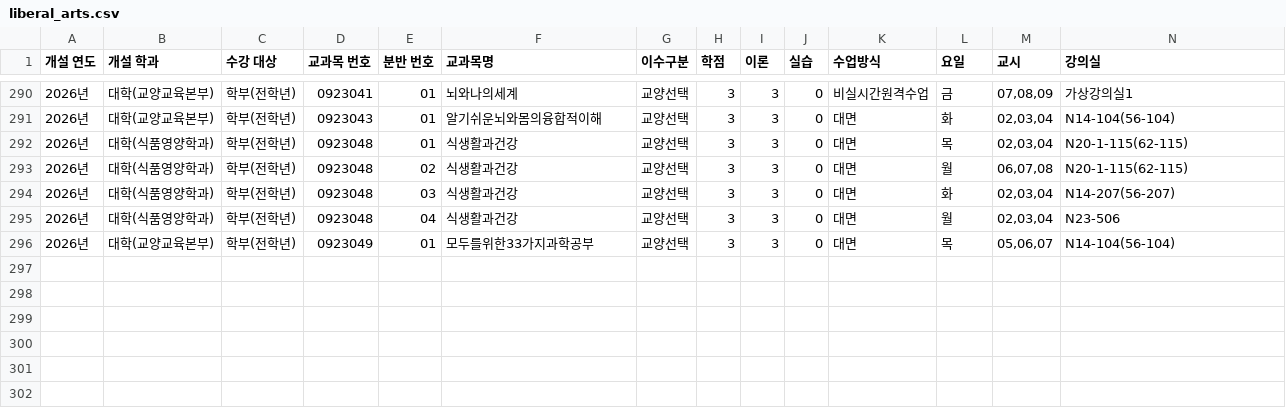
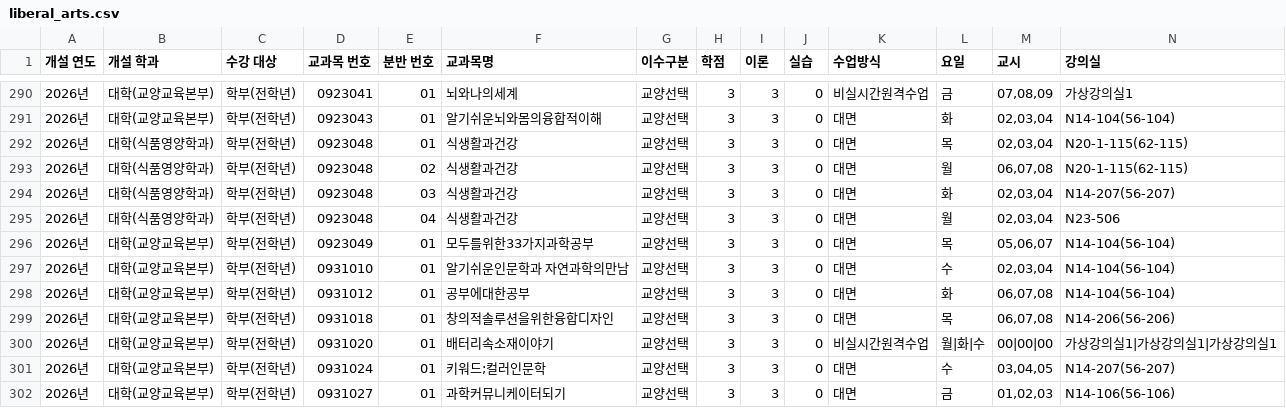
Before and after one commit to leeyunji80/OSS_Timetable-Chatbot, a CSV file: data_processor/liberal_arts.csv, drawn as a sheet; only a part is shown, gaps mark what is left out; rows hold the shown columns only; the diff names each change by its address in the sheet, - before the commit and + after, or states it on an @@ line.

Commit message:
Fix: 확대교양-미래융복합 데이터 추가(수정)

```diff
--- a/data_processor/liberal_arts.csv
+++ b/data_processor/liberal_arts.csv
+row 297: 2026년 | 대학(교양교육본부) | 학부(전학년) | 0931010 | 01 | 알기쉬운인문학과 자연과학의만남 | 교양선택 | 3 | 3 | 0 | 대면 | 수 | 02,03,04 | N14-104(56-104)
+row 298: 2026년 | 대학(교양교육본부) | 학부(전학년) | 0931012 | 01 | 공부에대한공부 | 교양선택 | 3 | 3 | 0 | 대면 | 화 | 06,07,08 | N14-104(56-104)
+row 299: 2026년 | 대학(교양교육본부) | 학부(전학년) | 0931018 | 01 | 창의적솔루션을위한융합디자인 | 교양선택 | 3 | 3 | 0 | 대면 | 목 | 06,07,08 | N14-206(56-206)
+row 300: 2026년 | 대학(교양교육본부) | 학부(전학년) | 0931020 | 01 | 배터리속소재이야기 | 교양선택 | 3 | 3 | 0 | 비실시간원격수업 | 월|화|수 | 00|00|00 | 가상강의실1|가상강의실1|가상강의실1
+row 301: 2026년 | 대학(교양교육본부) | 학부(전학년) | 0931024 | 01 | 키워드;컬러인문학 | 교양선택 | 3 | 3 | 0 | 대면 | 수 | 03,04,05 | N14-207(56-207)
+row 302: 2026년 | 대학(교양교육본부) | 학부(전학년) | 0931027 | 01 | 과학커뮤니케이터되기 | 교양선택 | 3 | 3 | 0 | 대면 | 금 | 01,02,03 | N14-106(56-106)
```
